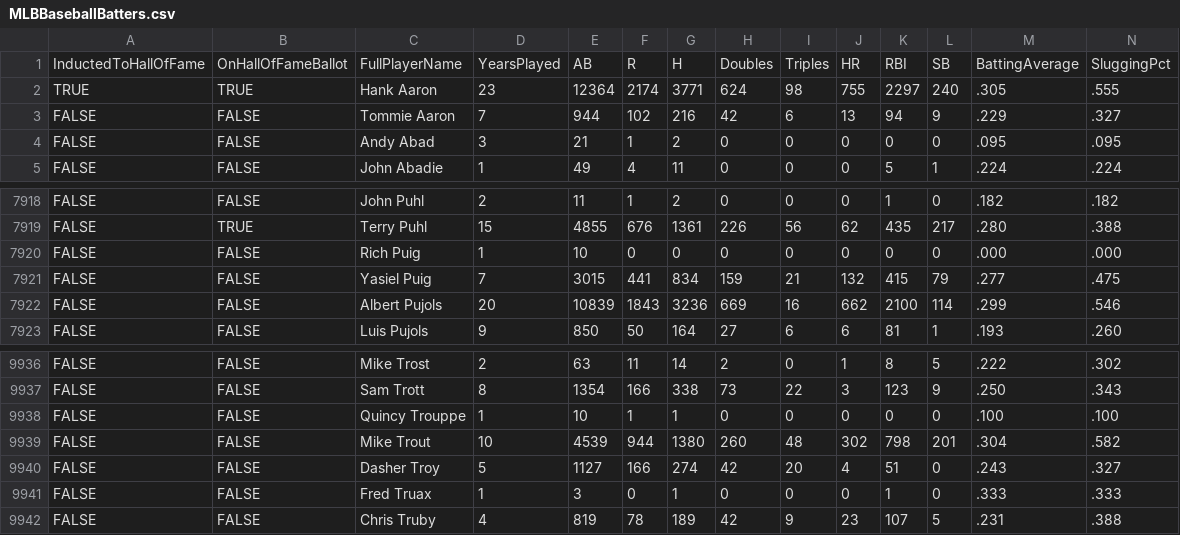
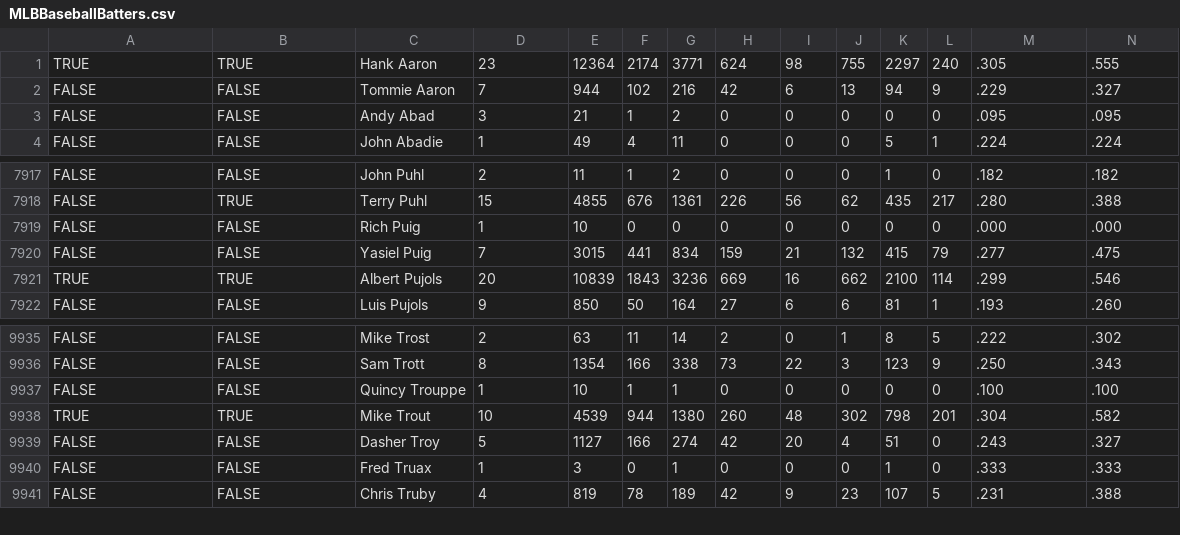
Before and after one commit to bartczernicki/MachineLearning-BaseballPrediction-BlazorApp, a CSV file: BaseballMachineLearningWorkbench/Data/MLBBaseballBatters.csv, drawn as a sheet; only a part is shown, gaps mark what is left out; removed rows and columns are numbered as before the commit, all else as after; rows hold the shown columns only; the diff names each change by its address in the sheet, - before the commit and + after, or states it on an @@ line.

Commit message:
Added new models trained with complete 2020 batting season.

```diff
--- a/BaseballMachineLearningWorkbench/Data/MLBBaseballBatters.csv
+++ b/BaseballMachineLearningWorkbench/Data/MLBBaseballBatters.csv
-row 1: InductedToHallOfFame | OnHallOfFameBallot | FullPlayerName | YearsPlayed | AB | R | H | Doubles | Triples | HR | RBI | SB | BattingAverage | SluggingPct
-A7921: FALSE
+A7921: TRUE
-B7921: FALSE
+B7921: TRUE
-A9938: FALSE
+A9938: TRUE
-B9938: FALSE
+B9938: TRUE
```
Also changed, not shown: 3 other files.
